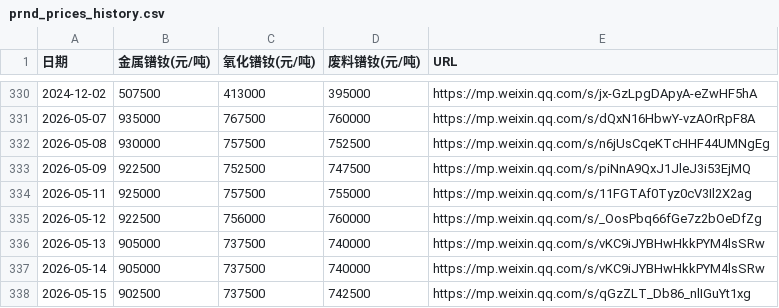
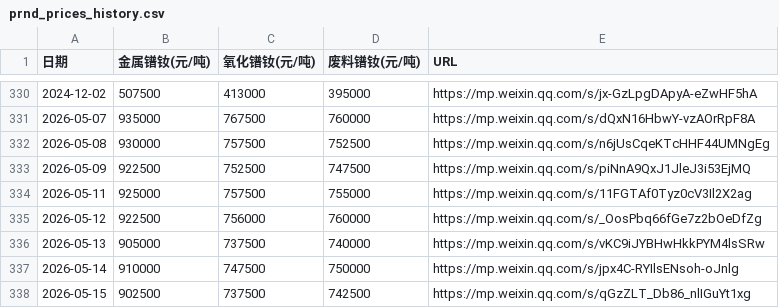
Before and after one commit to lingxizhi/prnd-price-site, a CSV file: src/data/prnd_prices_history.csv, drawn as a sheet; only a part is shown, gaps mark what is left out.

Commit message:
fix: correct 2026-05-14 prices (metal 90.5→91.0, oxide 73.75→74.75, waste 74→75)

```diff
--- a/src/data/prnd_prices_history.csv
+++ b/src/data/prnd_prices_history.csv
@@ -336,3 +336,3 @@
 2026-05-13,905000,737500,740000,https://mp.weixin.qq.com/s/vKC9iJYBHwHkkPYM4lsSRw
-2026-05-14,905000,737500,740000,https://mp.weixin.qq.com/s/vKC9iJYBHwHkkPYM4lsSRw
+2026-05-14,910000,747500,750000,https://mp.weixin.qq.com/s/jpx4C-RYIlsENsoh-oJnlg
 2026-05-15,902500,737500,742500,https://mp.weixin.qq.com/s/qGzZLT_Db86_nlIGuYt1xg
```
Also changed, not shown: 1 other file.
